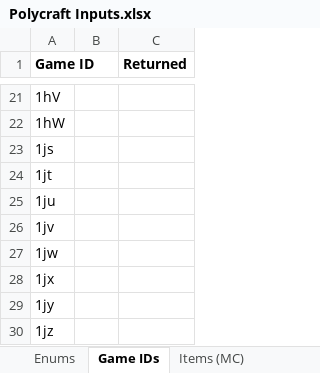
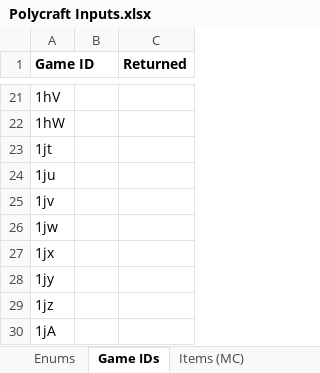
Before and after one commit to PolycraftWorld/polycraft-world, an Excel workbook: config/Polycraft Inputs.xlsx, sheet Game IDs, drawn as a sheet; only a part is shown, gaps mark what is left out; the shorter side is filled out with more unchanged rows; values as stored, in another font and other column widths than the file's, no borders; the diff names each change by its address in the sheet, - before the commit and + after, or states it on an @@ line.

```diff
--- a/config/Polycraft Inputs.xlsx (sheet Game IDs)
+++ b/config/Polycraft Inputs.xlsx (sheet Game IDs)
-row 23: 1js
```
Also changed, not shown: config/Polycraft Learning.xlsx, config/Polycraft Materials.xlsx, 16 other files.
